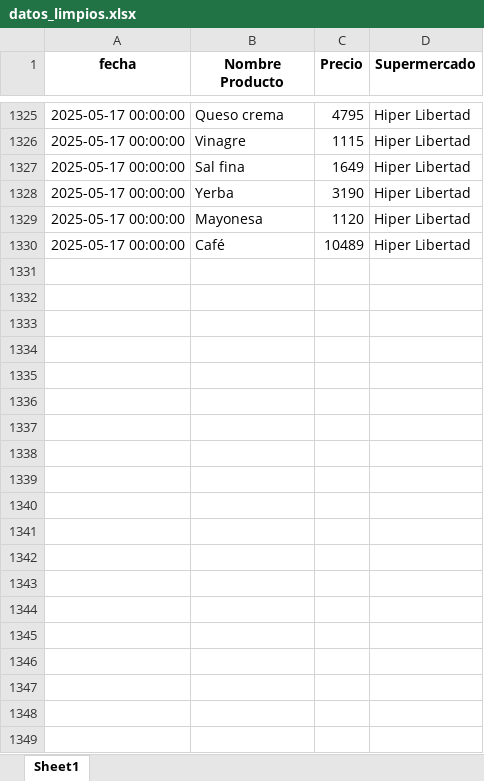
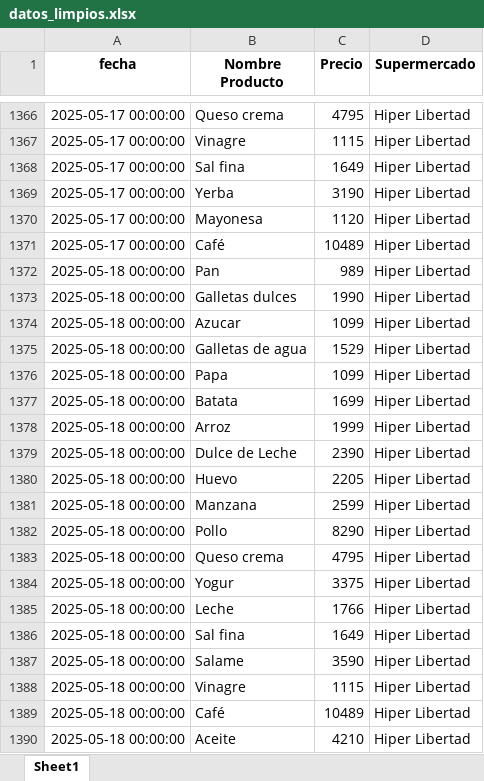
Before and after one commit to manuelpalomeque/Web-Scraper-canasta-basica, an Excel workbook: data/datos_limpios.xlsx, sheet Sheet1, drawn as a sheet; only a part is shown, gaps mark what is left out; values as stored, in another font and other column widths than the file's, no borders; the diff covers the shown part only; the diff names each change by its address in the sheet, - before the commit and + after, or states it on an @@ line.

Commit message:
Add files via upload

```diff
--- a/data/datos_limpios.xlsx (sheet Sheet1)
+++ b/data/datos_limpios.xlsx (sheet Sheet1)
+row 1372: 2025-05-18 00:00:00 | Pan | 989 | Hiper Libertad
+row 1373: 2025-05-18 00:00:00 | Galletas dulces | 1990 | Hiper Libertad
+row 1374: 2025-05-18 00:00:00 | Azucar | 1099 | Hiper Libertad
+row 1375: 2025-05-18 00:00:00 | Galletas de agua | 1529 | Hiper Libertad
+row 1376: 2025-05-18 00:00:00 | Papa | 1099 | Hiper Libertad
+row 1377: 2025-05-18 00:00:00 | Batata | 1699 | Hiper Libertad
+row 1378: 2025-05-18 00:00:00 | Arroz | 1999 | Hiper Libertad
+row 1379: 2025-05-18 00:00:00 | Dulce de Leche | 2390 | Hiper Libertad
+row 1380: 2025-05-18 00:00:00 | Huevo | 2205 | Hiper Libertad
+row 1381: 2025-05-18 00:00:00 | Manzana | 2599 | Hiper Libertad
+row 1382: 2025-05-18 00:00:00 | Pollo | 8290 | Hiper Libertad
+row 1383: 2025-05-18 00:00:00 | Queso crema | 4795 | Hiper Libertad
+row 1384: 2025-05-18 00:00:00 | Yogur | 3375 | Hiper Libertad
+row 1385: 2025-05-18 00:00:00 | Leche | 1766 | Hiper Libertad
+row 1386: 2025-05-18 00:00:00 | Sal fina | 1649 | Hiper Libertad
+row 1387: 2025-05-18 00:00:00 | Salame | 3590 | Hiper Libertad
+row 1388: 2025-05-18 00:00:00 | Vinagre | 1115 | Hiper Libertad
+row 1389: 2025-05-18 00:00:00 | Café | 10489 | Hiper Libertad
+row 1390: 2025-05-18 00:00:00 | Aceite | 4210 | Hiper Libertad
```
Also changed, not shown: 66 added rows elsewhere in this sheet.
